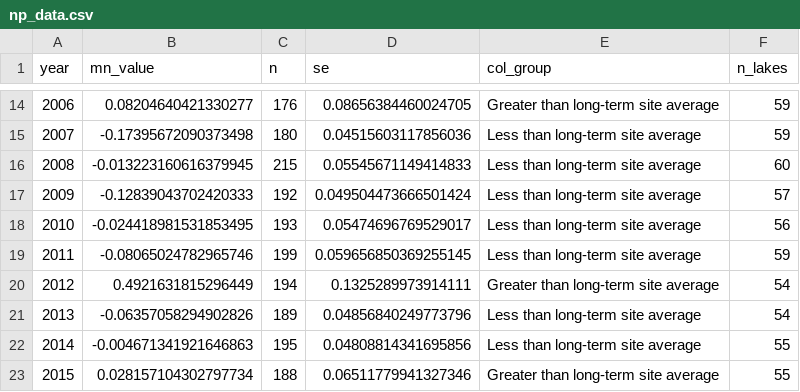
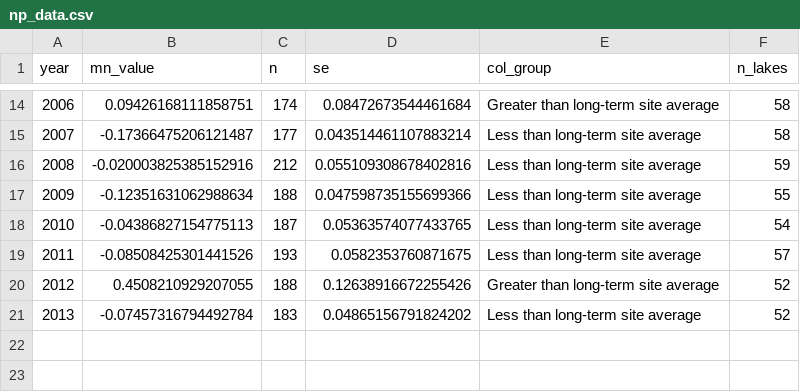
Before and after one commit to USEPA/ri_wq_trends, a CSV file: data/np_data.csv, drawn as a sheet; only a part is shown, gaps mark what is left out; the diff covers the shown part only.

```diff
--- a/data/np_data.csv
+++ b/data/np_data.csv
@@ -14,10 +14,8 @@ year,mn_value,n,se,col_group,n_lakes
-2006,0.08204640421330277,176,0.08656384460024705,Greater than long-term site average,59
-2007,-0.17395672090373498,180,0.04515603117856036,Less than long-term site average,59
-2008,-0.013223160616379945,215,0.05545671149414833,Less than long-term site average,60
-2009,-0.12839043702420333,192,0.049504473666501424,Less than long-term site average,57
-2010,-0.024418981531853495,193,0.05474696769529017,Less than long-term site average,56
-2011,-0.08065024782965746,199,0.059656850369255145,Less than long-term site average,59
-2012,0.4921631815296449,194,0.1325289973914111,Greater than long-term site average,54
-2013,-0.06357058294902826,189,0.04856840249773796,Less than long-term site average,54
-2014,-0.004671341921646863,195,0.04808814341695856,Less than long-term site average,55
-2015,0.028157104302797734,188,0.06511779941327346,Greater than long-term site average,55
+2006,0.09426168111858751,174,0.08472673544461684,Greater than long-term site average,58
+2007,-0.17366475206121487,177,0.043514461107883214,Less than long-term site average,58
+2008,-0.020003825385152916,212,0.055109308678402816,Less than long-term site average,59
+2009,-0.12351631062988634,188,0.047598735155699366,Less than long-term site average,55
+2010,-0.04386827154775113,187,0.05363574077433765,Less than long-term site average,54
+2011,-0.08508425301441526,193,0.0582353760871675,Less than long-term site average,57
+2012,0.4508210929207055,188,0.12638916672255426,Greater than long-term site average,52
+2013,-0.07457316794492784,183,0.04865156791824202,Less than long-term site average,52
```
Also changed, not shown: 1 removed row and 32 edited cells elsewhere in this file, data/chla_data.csv, data/chla_data_lagos.csv, 21 other files.
